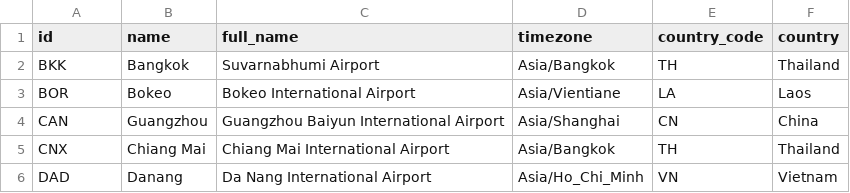
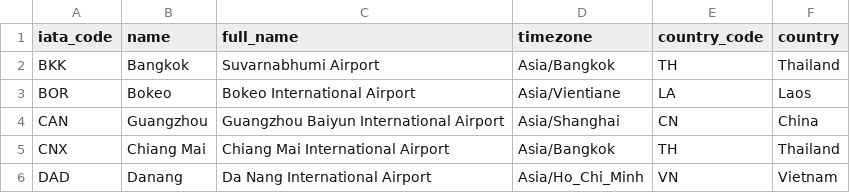
Before and after one commit to alerochacruz/celeste-db, a CSV file: modules/module2/seeds/csv/seed_airports.csv, drawn as a sheet; only a part is shown.

```diff
--- a/modules/module2/seeds/csv/seed_airports.csv
+++ b/modules/module2/seeds/csv/seed_airports.csv
@@ -1,2 +1,2 @@
-id,name,full_name,timezone,country_code,country
+iata_code,name,full_name,timezone,country_code,country
 BKK,Bangkok,Suvarnabhumi Airport,Asia/Bangkok,TH,Thailand
```
Also changed, not shown: modules/module2/seeds/csv/seed_routes.csv, modules/module2/seeds/csv/seed_terminals.csv, 6 other files.
